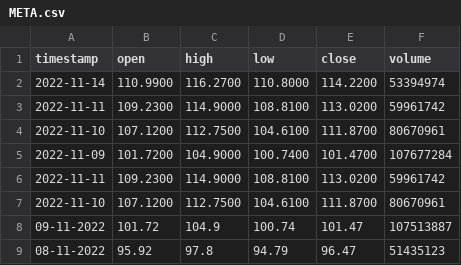
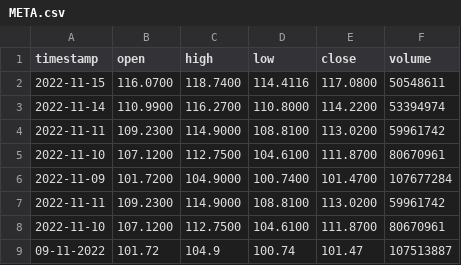
Before and after one commit to Adesh101/PDPStocks, a CSV file: data/META.csv, drawn as a sheet; only a part is shown; the shorter side is filled out with more unchanged rows.

```diff
--- a/data/META.csv
+++ b/data/META.csv
@@ -1,2 +1,3 @@
 timestamp,open,high,low,close,volume
+2022-11-15,116.0700,118.7400,114.4116,117.0800,50548611
 2022-11-14,110.9900,116.2700,110.8000,114.2200,53394974
```
Also changed, not shown: data/AMZN.csv, data/GOOG.csv, 24 other files.
